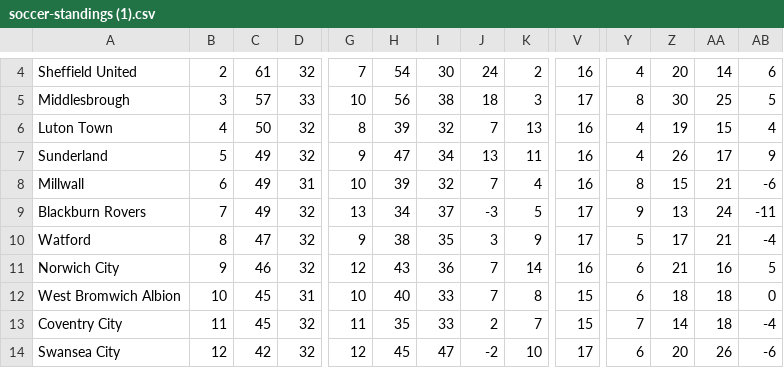
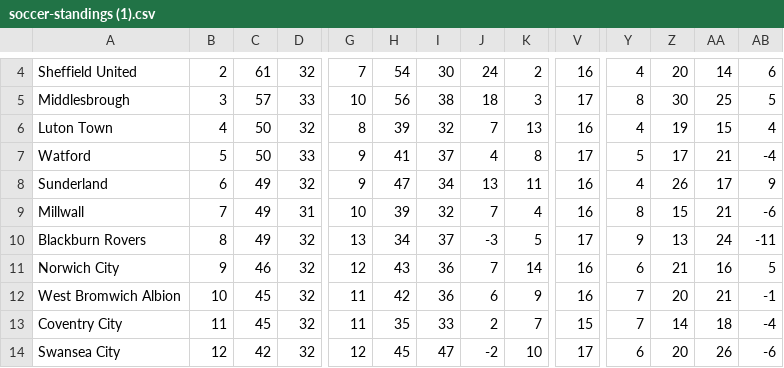
Before and after one commit to a-t-h-i/Football-Stats, a CSV file: csv/soccer-standings (1).csv, drawn as a sheet; only a part is shown, gaps mark what is left out; removed rows and columns are numbered as before the commit, all else as after; rows hold the shown columns only; the diff names each change by its address in the sheet, - before the commit and + after, or states it on an @@ line.

```diff
--- a/csv/soccer-standings (1).csv
+++ b/csv/soccer-standings (1).csv
+row 7: Watford | 5 | 50 | 33 | 9 | 41 | 37 | 4 | 8 | 17 | 5 | 17 | 21 | -4
-B8: 5
+B8: 6
-B9: 6
+B9: 7
-B10: 7
+B10: 8
-row 10: Watford | 8 | 47 | 32 | 9 | 38 | 35 | 3 | 9 | 17 | 5 | 17 | 21 | -4
-D12: 31
+D12: 32
-G12: 10
+G12: 11
-H12: 40
+H12: 42
-I12: 33
+I12: 36
-J12: 7
+J12: 6
-K12: 8
+K12: 9
-V12: 15
+V12: 16
-Y12: 6
+Y12: 7
-Z12: 18
+Z12: 20
-AA12: 18
+AA12: 21
-AB12: 0
+AB12: -1
```
Also changed, not shown: csv/soccer-standings (2).csv, csv/soccer-standings (3).csv, 3 other files.
